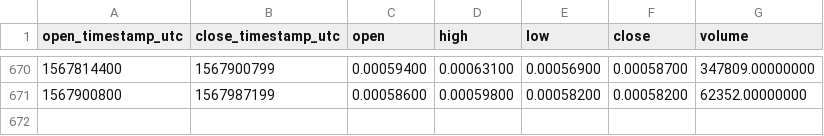
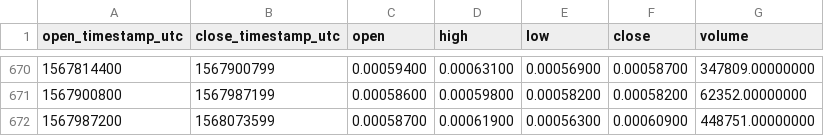
Before and after one commit to cryptobigbro/binance-RCNBNB, a CSV file: binance-RCNBNB-1d.csv, drawn as a sheet; only a part is shown, gaps mark what is left out.

Commit message:
Update OHLCV data.

```diff
--- a/binance-RCNBNB-1d.csv
+++ b/binance-RCNBNB-1d.csv
@@ -671 +671,2 @@ open_timestamp_utc,close_timestamp_utc,open,high,low,close,volume
 1567900800,1567987199,0.00058600,0.00059800,0.00058200,0.00058200,62352.00000000
+1567987200,1568073599,0.00058700,0.00061900,0.00056300,0.00060900,448751.00000000
```
Also changed, not shown: 1 other file.
